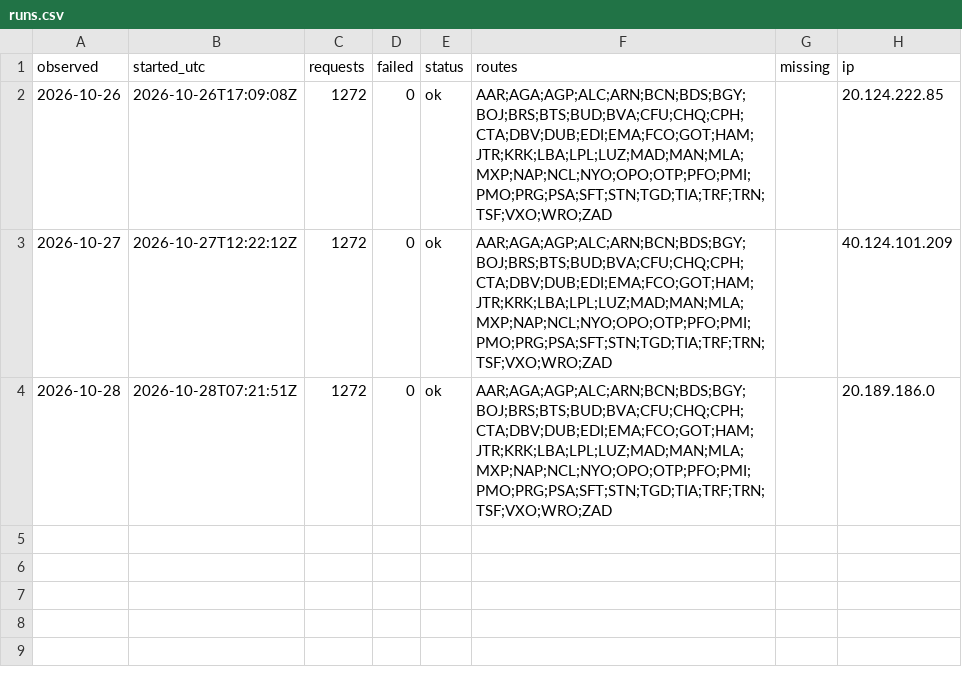
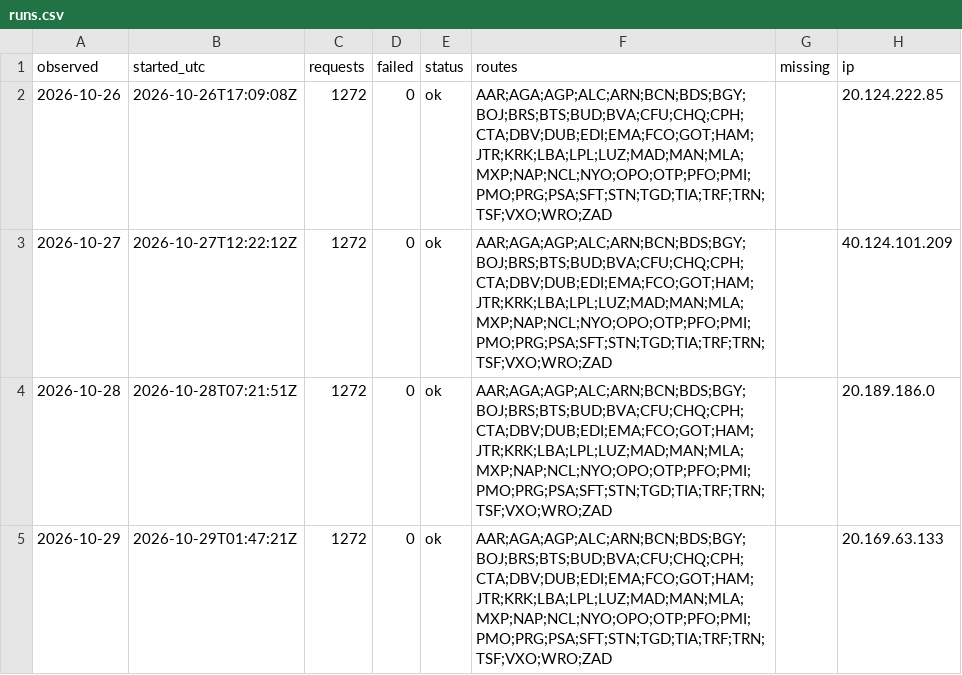
Before and after one commit to areqq/lcj-fares, a CSV file: data/GDN/runs.csv, drawn as a sheet; the diff names each change by its address in the sheet, - before the commit and + after, or states it on an @@ line.

```diff
--- a/data/GDN/runs.csv
+++ b/data/GDN/runs.csv
+row 5: 2026-10-29 | 2026-10-29T01:47:21Z | 1272 | 0 | ok | AAR;AGA;AGP;ALC;ARN;BCN;BDS;BGY;BOJ;BRS;BTS;BUD;BVA;CFU;CHQ;CPH;CTA;DBV;DUB;EDI;EMA;FCO;GOT;HAM;JTR;KRK;LBA;LPL;LUZ;MAD;MAN;MLA;MXP;NAP;NCL;NYO;OPO;OTP;PFO;PMI;PMO;PRG;PSA;SFT;STN;TGD;TIA;TRF;TRN;TSF;VXO;WRO;ZAD |  | 20.169.63.133
```
Also changed, not shown: 1 other file.
